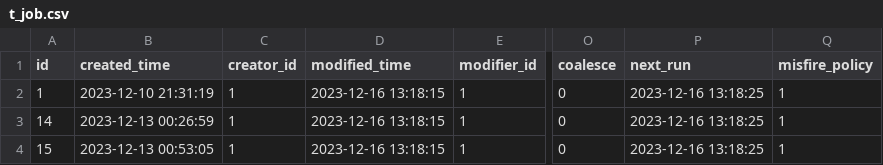
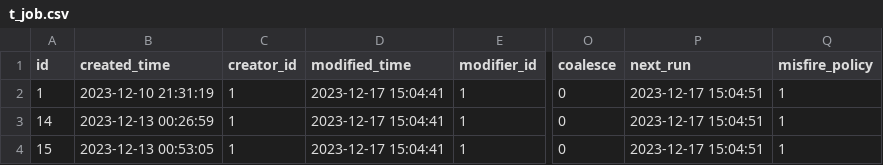
Before and after one commit to meinvtuzai/fastapi_vue, a CSV file: backend/app/db/init_data/t_job.csv, drawn as a sheet; only a part is shown, gaps mark what is left out; the diff names each change by its address in the sheet, - before the commit and + after, or states it on an @@ line.

```diff
--- a/backend/app/db/init_data/t_job.csv
+++ b/backend/app/db/init_data/t_job.csv
-D2:D4 (modified_time): 2023-12-16 13:18:15
+D2:D4 (modified_time): 2023-12-17 15:04:41
-P2:P4 (next_run): 2023-12-16 13:18:25
+P2:P4 (next_run): 2023-12-17 15:04:51
```
Also changed, not shown: backend/app/db/init_data/t_login_infor.csv, backend/app/db/init_data/t_perm_label.csv, 10 other files.
